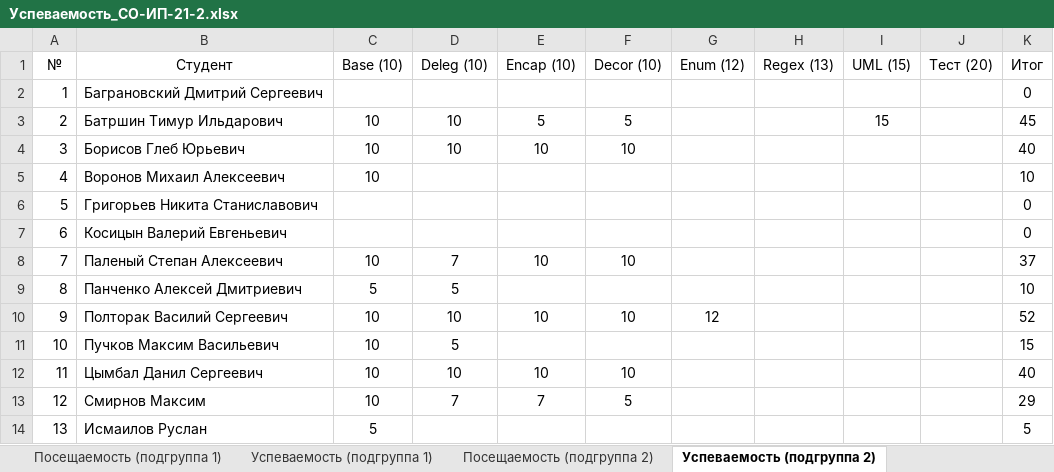
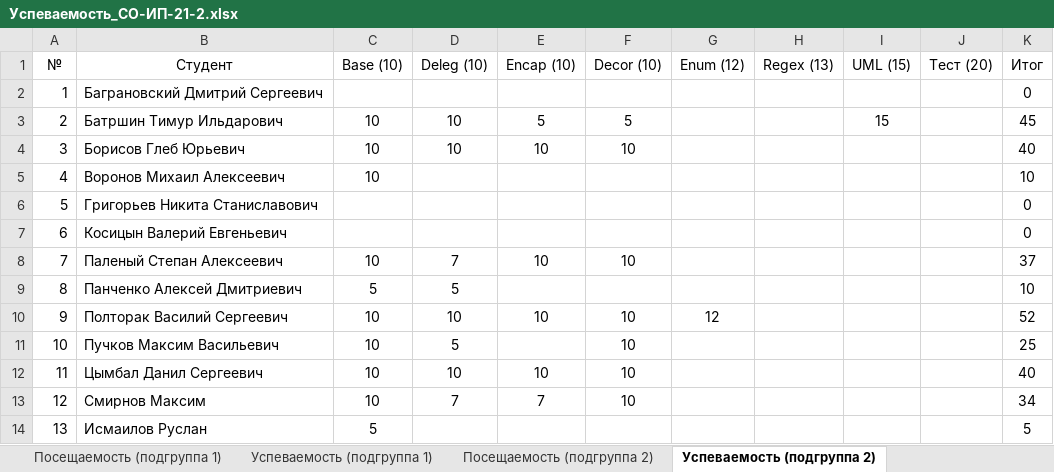
Before and after one commit to TheBandik/fundamentals-of-algorithmization-and-programming, an Excel workbook: Успеваемость_СО-ИП-21-2.xlsx, sheet Успеваемость (подгруппа 2), drawn as a sheet; values as stored, in another font and other column widths than the file's, no borders; the diff names each change by its address in the sheet, - before the commit and + after, or states it on an @@ line.

```diff
--- a/Успеваемость_СО-ИП-21-2.xlsx (sheet Успеваемость (подгруппа 2))
+++ b/Успеваемость_СО-ИП-21-2.xlsx (sheet Успеваемость (подгруппа 2))
-F11 (Decor (10)): (empty)
+F11 (Decor (10)): 10
-K11 (Итог): 15
+K11 (Итог): 25
-F13 (Decor (10)): 5
+F13 (Decor (10)): 10
-K13 (Итог): 29
+K13 (Итог): 34
```
Also changed, not shown: sheet Посещаемость (подгруппа 1), sheet Посещаемость (подгруппа 2), sheet Успеваемость (подгруппа 1), formulas that keep their value, Успеваемость_СО-ИП-21-1.xlsx.
